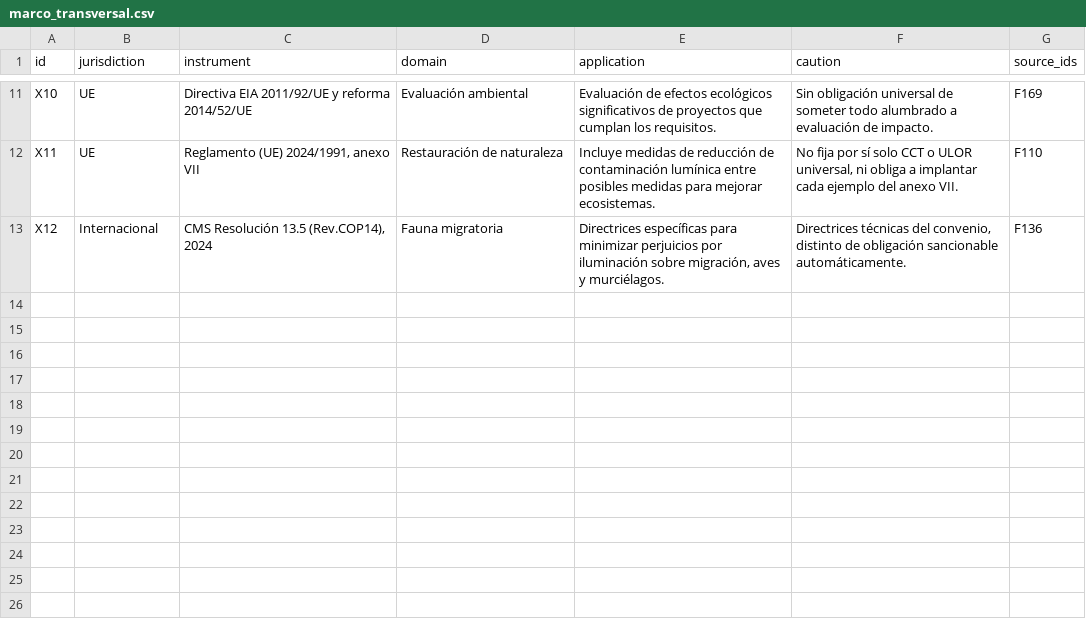
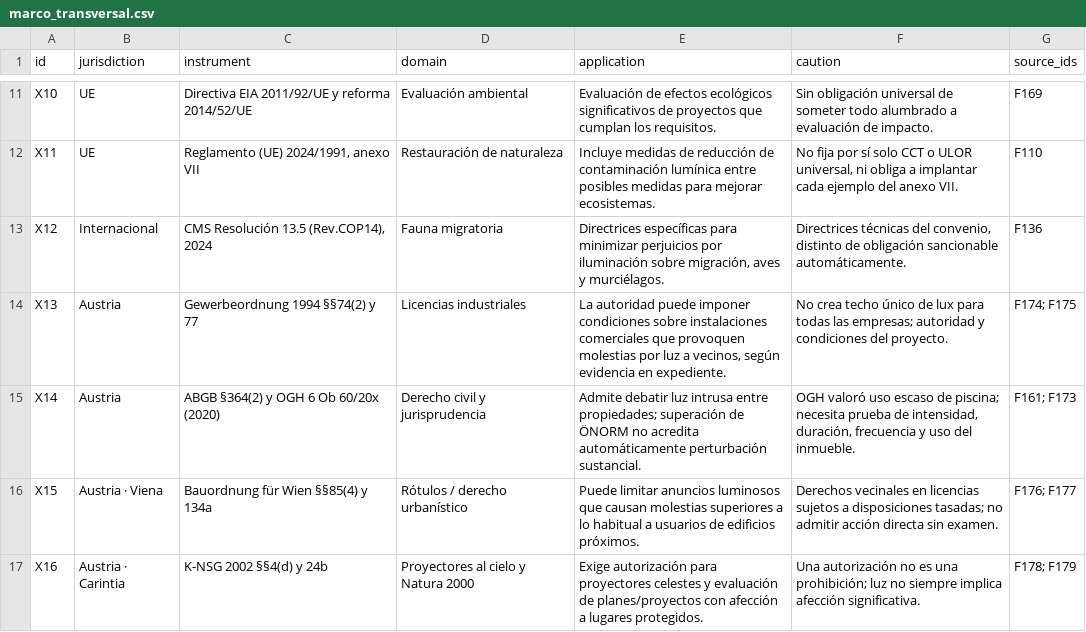
Before and after one commit to pmisson/atlas-luz-nocturna, a CSV file: data/marco_transversal.csv, drawn as a sheet; only a part is shown, gaps mark what is left out.

```diff
--- a/data/marco_transversal.csv
+++ b/data/marco_transversal.csv
@@ -13 +13,5 @@ X11,UE,"Reglamento (UE) 2024/1991, anexo VII",Restauración de naturaleza,Incluy
 X12,Internacional,"CMS Resolución 13.5 (Rev.COP14), 2024",Fauna migratoria,"Directrices específicas para minimizar perjuicios por iluminación sobre migración, aves y murciélagos.","Directrices técnicas del convenio, distinto de obligación sancionable automáticamente.",F136
+X13,Austria,Gewerbeordnung 1994 §§74(2) y 77,Licencias industriales,"La autoridad puede imponer condiciones sobre instalaciones comerciales que provoquen molestias por luz a vecinos, según evidencia en expediente.",No crea techo único de lux para todas las empresas; autoridad y condiciones del proyecto.,F174; F175
+X14,Austria,ABGB §364(2) y OGH 6 Ob 60/20x (2020),Derecho civil y jurisprudencia,Admite debatir luz intrusa entre propiedades; superación de ÖNORM no acredita automáticamente perturbación sustancial.,"OGH valoró uso escaso de piscina; necesita prueba de intensidad, duración, frecuencia y uso del inmueble.",F161; F173
+X15,Austria · Viena,Bauordnung für Wien §§85(4) y 134a,Rótulos / derecho urbanístico,Puede limitar anuncios luminosos que causan molestias superiores a lo habitual a usuarios de edificios próximos.,Derechos vecinales en licencias sujetos a disposiciones tasadas; no admitir acción directa sin examen.,F176; F177
+X16,Austria · Carintia,K-NSG 2002 §§4(d) y 24b,Proyectores al cielo y Natura 2000,Exige autorización para proyectores celestes y evaluación de planes/proyectos con afección a lugares protegidos.,Una autorización no es una prohibición; luz no siempre implica afección significativa.,F178; F179
```
Also changed, not shown: data/lander_austria.csv, data/medidas_estrella.csv, 13 other files.
